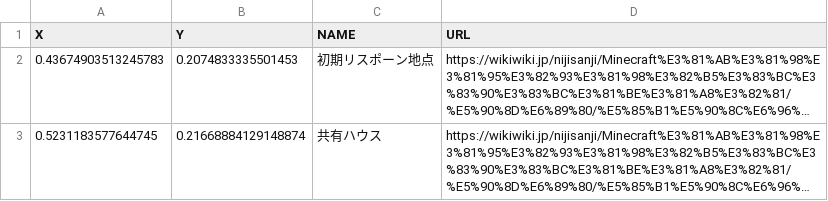
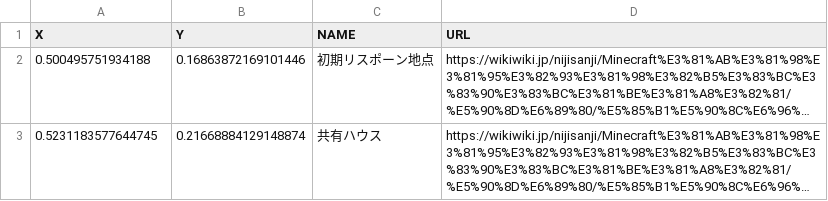
Before and after one commit to 2434map/1, a CSV file: 2/marker.csv, drawn as a sheet; long unchanged cells end in …; the diff names each change by its address in the sheet, - before the commit and + after, or states it on an @@ line.

Commit message:
up

```diff
--- a/2/marker.csv
+++ b/2/marker.csv
-A2 (X): 0.43674903513245783
+A2 (X): 0.500495751934188
-B2 (Y): 0.2074833335501453
+B2 (Y): 0.16863872169101446
```
